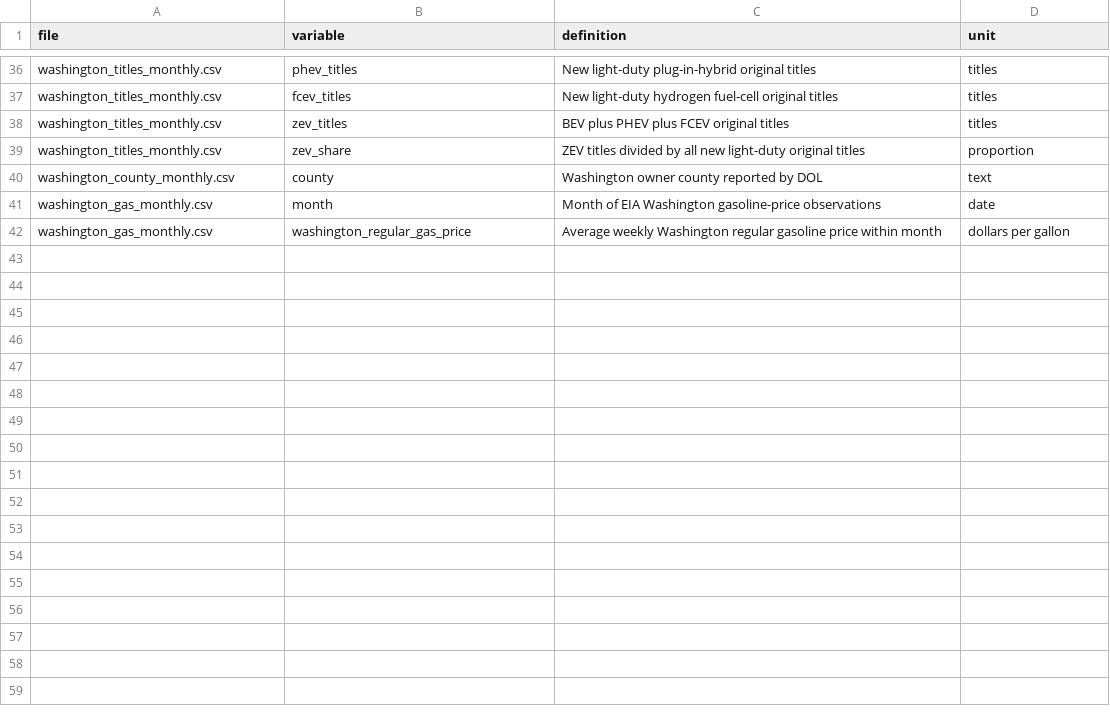
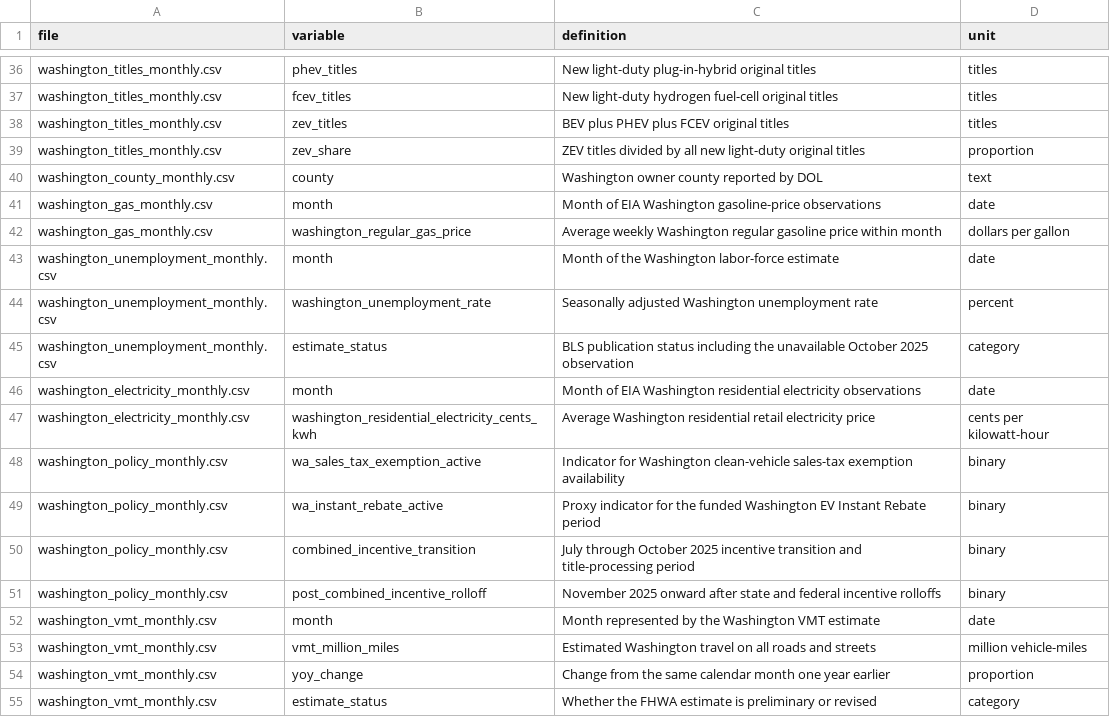
Before and after one commit to jkriertran/msba-580-ev-market-shock, a CSV file: data/data_dictionary.csv, drawn as a sheet; only a part is shown, gaps mark what is left out; the diff names each change by its address in the sheet, - before the commit and + after, or states it on an @@ line.

Commit message:
Add Washington controls and gas association model

```diff
--- a/data/data_dictionary.csv
+++ b/data/data_dictionary.csv
+row 43: washington_unemployment_monthly.csv | month | Month of the Washington labor-force estimate | date
+row 44: washington_unemployment_monthly.csv | washington_unemployment_rate | Seasonally adjusted Washington unemployment rate | percent
+row 45: washington_unemployment_monthly.csv | estimate_status | BLS publication status including the unavailable October 2025 observation | category
+row 46: washington_electricity_monthly.csv | month | Month of EIA Washington residential electricity observations | date
+row 47: washington_electricity_monthly.csv | washington_residential_electricity_cents_kwh | Average Washington residential retail electricity price | cents per kilowatt-hour
+row 48: washington_policy_monthly.csv | wa_sales_tax_exemption_active | Indicator for Washington clean-vehicle sales-tax exemption availability | binary
+row 49: washington_policy_monthly.csv | wa_instant_rebate_active | Proxy indicator for the funded Washington EV Instant Rebate period | binary
+row 50: washington_policy_monthly.csv | combined_incentive_transition | July through October 2025 incentive transition and title-processing period | binary
+row 51: washington_policy_monthly.csv | post_combined_incentive_rolloff | November 2025 onward after state and federal incentive rolloffs | binary
+row 52: washington_vmt_monthly.csv | month | Month represented by the Washington VMT estimate | date
+row 53: washington_vmt_monthly.csv | vmt_million_miles | Estimated Washington travel on all roads and streets | million vehicle-miles
+row 54: washington_vmt_monthly.csv | yoy_change | Change from the same calendar month one year earlier | proportion
+row 55: washington_vmt_monthly.csv | estimate_status | Whether the FHWA estimate is preliminary or revised | category
```
Also changed, not shown: analysis/results/washington_data_audit.csv, analysis/results/washington_event_summary.csv, 20 other files.
